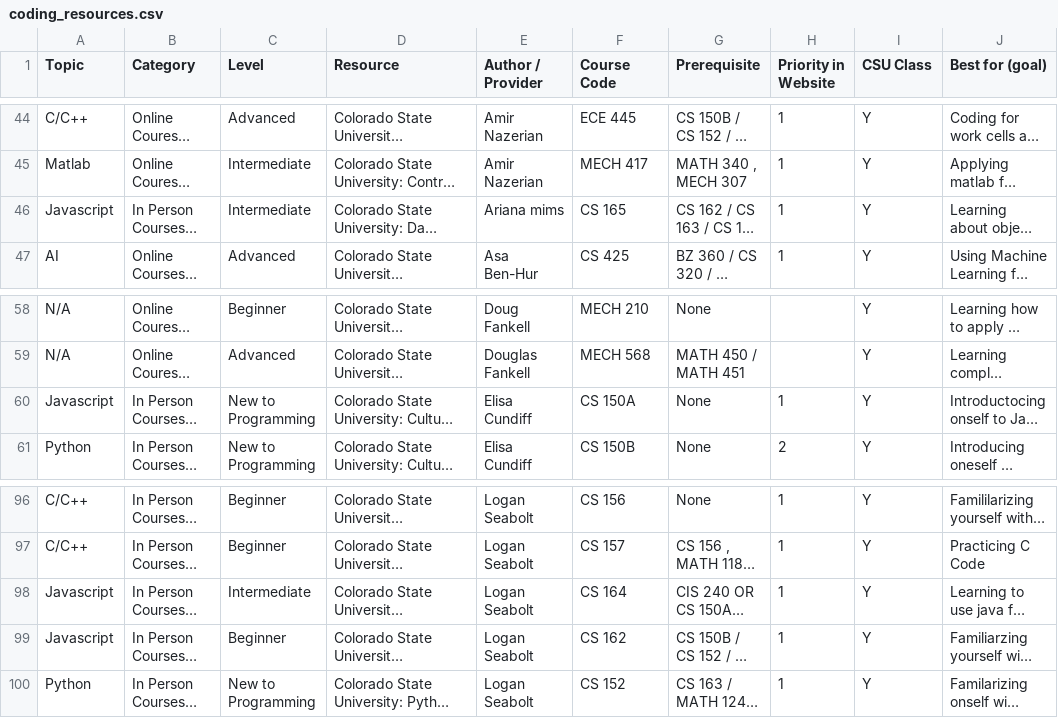
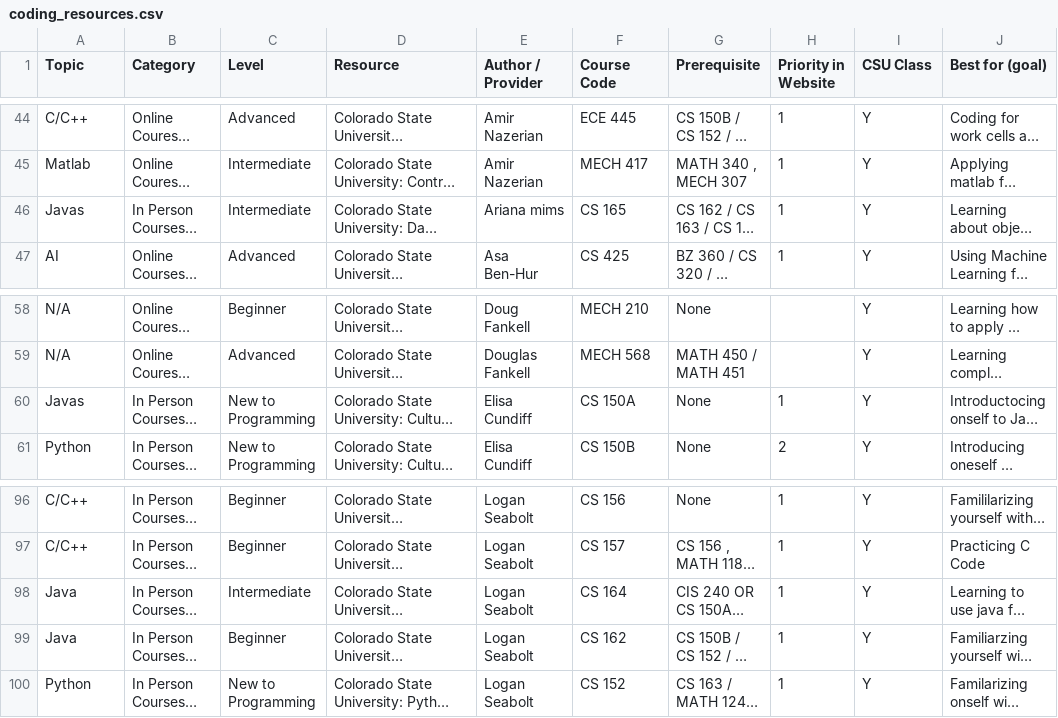
Before and after one commit to GeospatialCentroid/coding-support, a CSV file: _data/coding_resources.csv, drawn as a sheet; only a part is shown, gaps mark what is left out; long unchanged cells end in …; the diff names each change by its address in the sheet, - before the commit and + after, or states it on an @@ line.

Commit message:
merged in dev

```diff
--- a/_data/coding_resources.csv
+++ b/_data/coding_resources.csv
-A46 (Topic): Javascript
+A46 (Topic): Javas
-A60 (Topic): Javascript
+A60 (Topic): Javas
-A98:A99 (Topic): Javascript
+A98:A99 (Topic): Java
```
